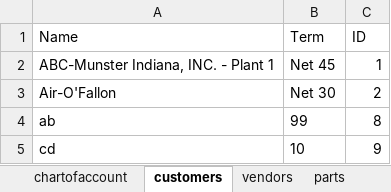
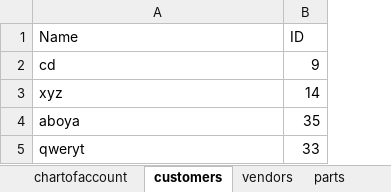
Before and after one commit to PNWCS/QB_Connector_Customer_Python_Fall_2025, an Excel workbook: company_data.xlsx, sheet customers, drawn as a sheet; values as stored, in another font and other column widths than the file's, no borders; removed rows and columns are numbered as before the commit, all else as after; the diff names each change by its address in the sheet, - before the commit and + after, or states it on an @@ line.

```diff
--- a/company_data.xlsx (sheet customers)
+++ b/company_data.xlsx (sheet customers)
-column B (Term), row 5: 10
-row 2: ABC-Munster Indiana, INC. - Plant 1 | Net 45 | 1
-row 3: Air-O'Fallon | Net 30 | 2
-row 4: ab | 99 | 8
+row 3: xyz | 14
+row 4: aboya | 35
+row 5: qweryt | 33
```
Also changed, not shown: 8 other files.
